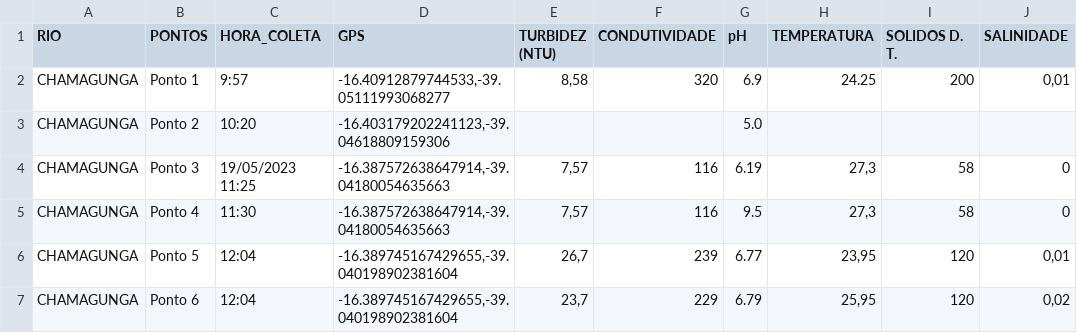
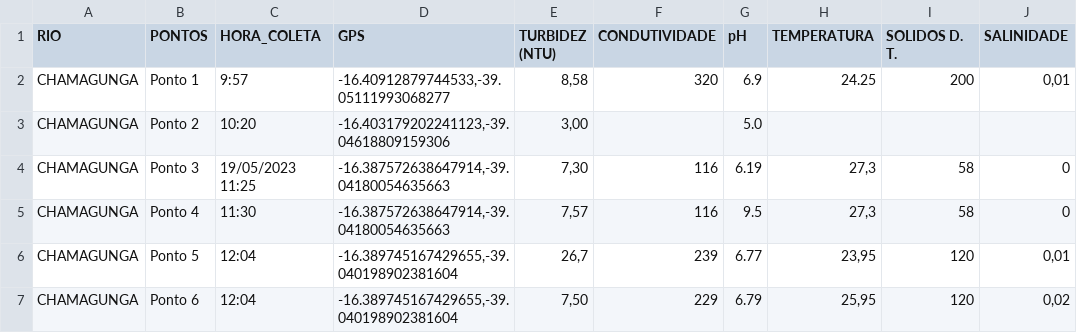
Before and after one commit to vinisaraiva/chamagunga, a CSV file: riochamagunga.csv, drawn as a sheet; only a part is shown; the diff names each change by its address in the sheet, - before the commit and + after, or states it on an @@ line.

Commit message:
Update riochamagunga.csv

```diff
--- a/riochamagunga.csv
+++ b/riochamagunga.csv
-E3 (TURBIDEZ (NTU)): (empty)
+E3 (TURBIDEZ (NTU)): 3,00
-E4 (TURBIDEZ (NTU)): 7,57
+E4 (TURBIDEZ (NTU)): 7,30
-E7 (TURBIDEZ (NTU)): 23,7
+E7 (TURBIDEZ (NTU)): 7,50
```
